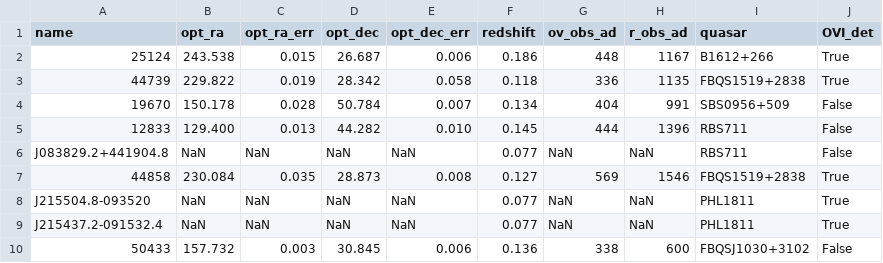
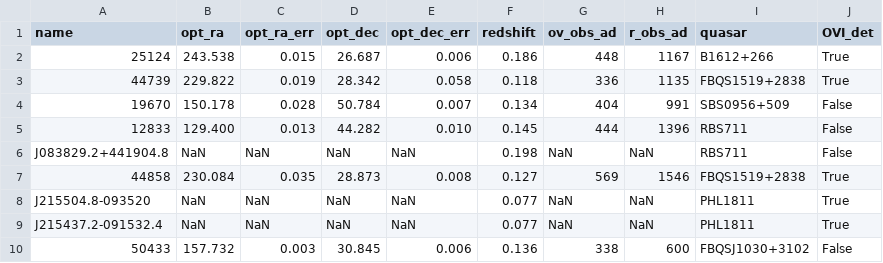
Before and after one commit to DavidT3/OVI_groups, a CSV file: sample_files/opt_group_info.csv, drawn as a sheet.

```diff
--- a/sample_files/opt_group_info.csv
+++ b/sample_files/opt_group_info.csv
@@ -5,3 +5,3 @@ name,opt_ra,opt_ra_err,opt_dec,opt_dec_err,redshift,ov_obs_ad,r_obs_ad,quasar,OV
 12833,129.400,0.013,44.282,0.010,0.145,444,1396,RBS711,False
-J083829.2+441904.8,NaN,NaN,NaN,NaN,0.077,NaN,NaN,RBS711,False
+J083829.2+441904.8,NaN,NaN,NaN,NaN,0.198,NaN,NaN,RBS711,False
 44858,230.084,0.035,28.873,0.008,0.127,569,1546,FBQS1519+2838,True
```
Also changed, not shown: 4 other files.
